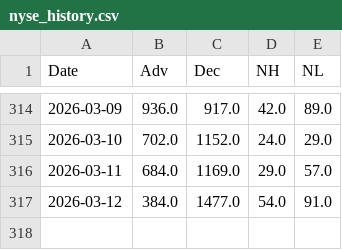
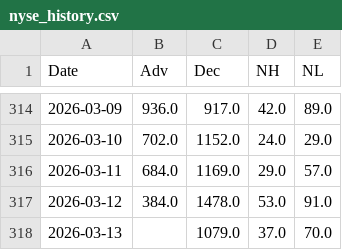
Before and after one commit to volantkao/finance_data, a CSV file: nyse_history.csv, drawn as a sheet; only a part is shown, gaps mark what is left out.

```diff
--- a/nyse_history.csv
+++ b/nyse_history.csv
@@ -316,2 +316,3 @@ Date,Adv,Dec,NH,NL
 2026-03-11,684.0,1169.0,29.0,57.0
-2026-03-12,384.0,1477.0,54.0,91.0
+2026-03-12,384.0,1478.0,53.0,91.0
+2026-03-13,,1079.0,37.0,70.0
```
